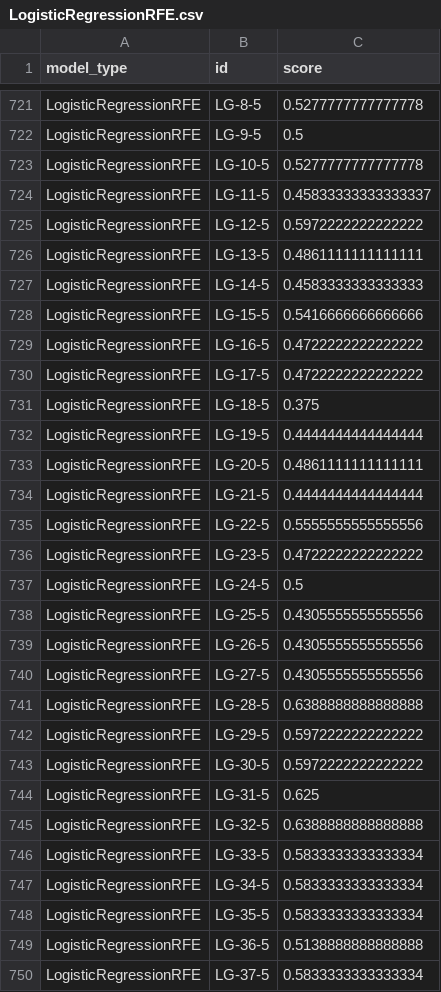
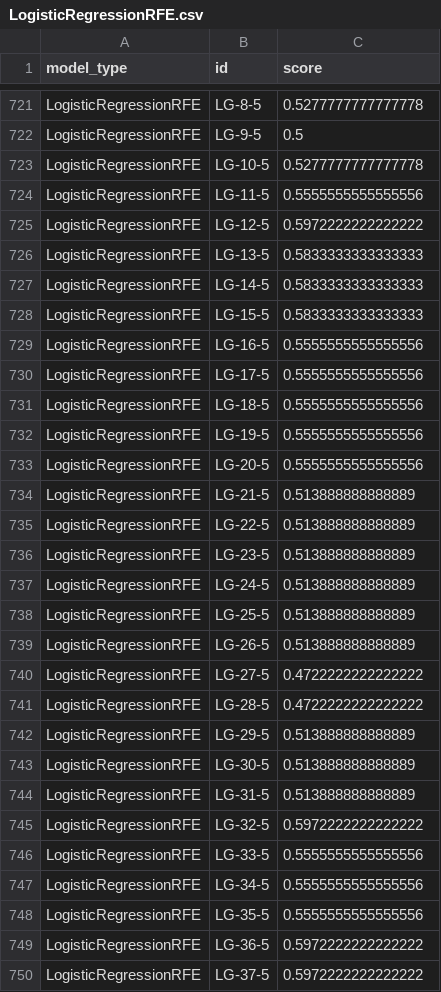
Before and after one commit to Mark-Gallacher/BioinfoProject, a CSV file: data/feature_selection/LogisticRegressionRFE.csv, drawn as a sheet; only a part is shown, gaps mark what is left out; the diff covers the shown part only.

```diff
--- a/data/feature_selection/LogisticRegressionRFE.csv
+++ b/data/feature_selection/LogisticRegressionRFE.csv
@@ -723,28 +723,28 @@ LogisticRegressionRFE,LG-9-5,0.5
 LogisticRegressionRFE,LG-10-5,0.5277777777777778
-LogisticRegressionRFE,LG-11-5,0.45833333333333337
+LogisticRegressionRFE,LG-11-5,0.5555555555555556
 LogisticRegressionRFE,LG-12-5,0.5972222222222222
-LogisticRegressionRFE,LG-13-5,0.4861111111111111
-LogisticRegressionRFE,LG-14-5,0.4583333333333333
-LogisticRegressionRFE,LG-15-5,0.5416666666666666
-LogisticRegressionRFE,LG-16-5,0.4722222222222222
-LogisticRegressionRFE,LG-17-5,0.4722222222222222
-LogisticRegressionRFE,LG-18-5,0.375
-LogisticRegressionRFE,LG-19-5,0.4444444444444444
-LogisticRegressionRFE,LG-20-5,0.4861111111111111
-LogisticRegressionRFE,LG-21-5,0.4444444444444444
-LogisticRegressionRFE,LG-22-5,0.5555555555555556
-LogisticRegressionRFE,LG-23-5,0.4722222222222222
-LogisticRegressionRFE,LG-24-5,0.5
-LogisticRegressionRFE,LG-25-5,0.4305555555555556
-LogisticRegressionRFE,LG-26-5,0.4305555555555556
-LogisticRegressionRFE,LG-27-5,0.4305555555555556
-LogisticRegressionRFE,LG-28-5,0.6388888888888888
-LogisticRegressionRFE,LG-29-5,0.5972222222222222
-LogisticRegressionRFE,LG-30-5,0.5972222222222222
-LogisticRegressionRFE,LG-31-5,0.625
-LogisticRegressionRFE,LG-32-5,0.6388888888888888
-LogisticRegressionRFE,LG-33-5,0.5833333333333334
-LogisticRegressionRFE,LG-34-5,0.5833333333333334
-LogisticRegressionRFE,LG-35-5,0.5833333333333334
-LogisticRegressionRFE,LG-36-5,0.5138888888888888
-LogisticRegressionRFE,LG-37-5,0.5833333333333334
+LogisticRegressionRFE,LG-13-5,0.5833333333333333
+LogisticRegressionRFE,LG-14-5,0.5833333333333333
+LogisticRegressionRFE,LG-15-5,0.5833333333333333
+LogisticRegressionRFE,LG-16-5,0.5555555555555556
+LogisticRegressionRFE,LG-17-5,0.5555555555555556
+LogisticRegressionRFE,LG-18-5,0.5555555555555556
+LogisticRegressionRFE,LG-19-5,0.5555555555555556
+LogisticRegressionRFE,LG-20-5,0.5555555555555556
+LogisticRegressionRFE,LG-21-5,0.513888888888889
+LogisticRegressionRFE,LG-22-5,0.513888888888889
+LogisticRegressionRFE,LG-23-5,0.513888888888889
+LogisticRegressionRFE,LG-24-5,0.513888888888889
+LogisticRegressionRFE,LG-25-5,0.513888888888889
+LogisticRegressionRFE,LG-26-5,0.513888888888889
+LogisticRegressionRFE,LG-27-5,0.4722222222222222
+LogisticRegressionRFE,LG-28-5,0.4722222222222222
+LogisticRegressionRFE,LG-29-5,0.513888888888889
+LogisticRegressionRFE,LG-30-5,0.513888888888889
+LogisticRegressionRFE,LG-31-5,0.513888888888889
+LogisticRegressionRFE,LG-32-5,0.5972222222222222
+LogisticRegressionRFE,LG-33-5,0.5555555555555556
+LogisticRegressionRFE,LG-34-5,0.5555555555555556
+LogisticRegressionRFE,LG-35-5,0.5555555555555556
+LogisticRegressionRFE,LG-36-5,0.5972222222222222
+LogisticRegressionRFE,LG-37-5,0.5972222222222222
```
Also changed, not shown: 102 edited cells elsewhere in this file, data/feature_selection/GradientBoostingRFE.csv, data/feature_selection/LogisticRegressionRFE_Features.csv, 20 other files.
